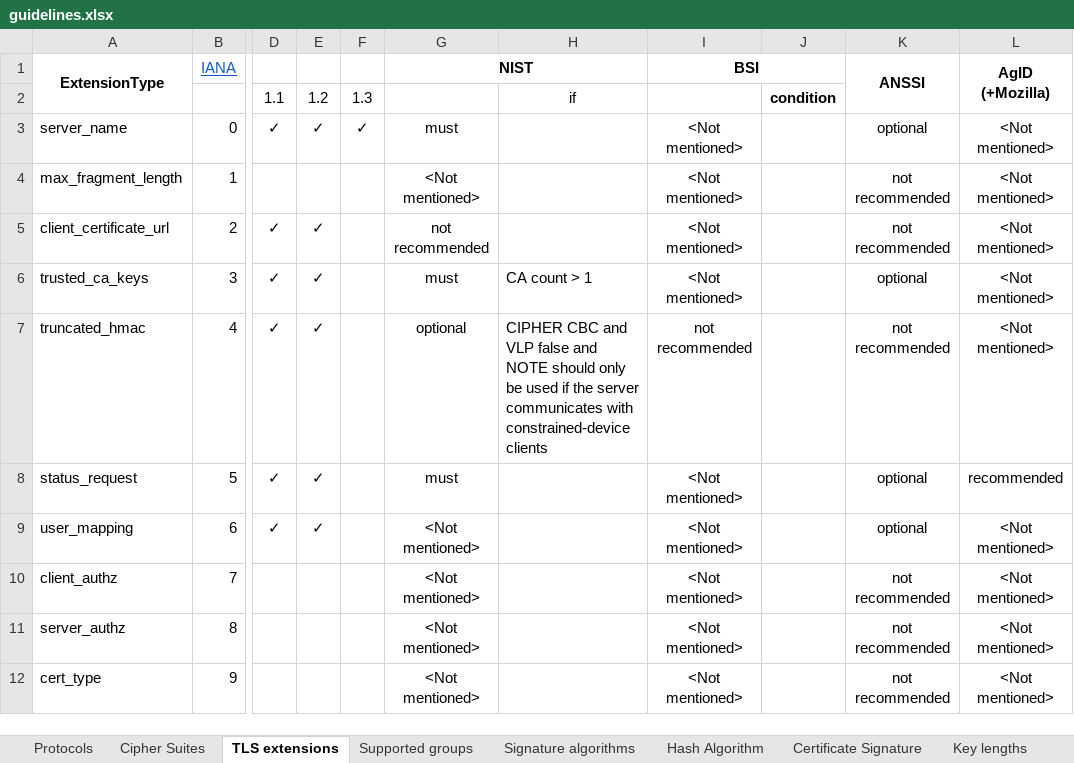
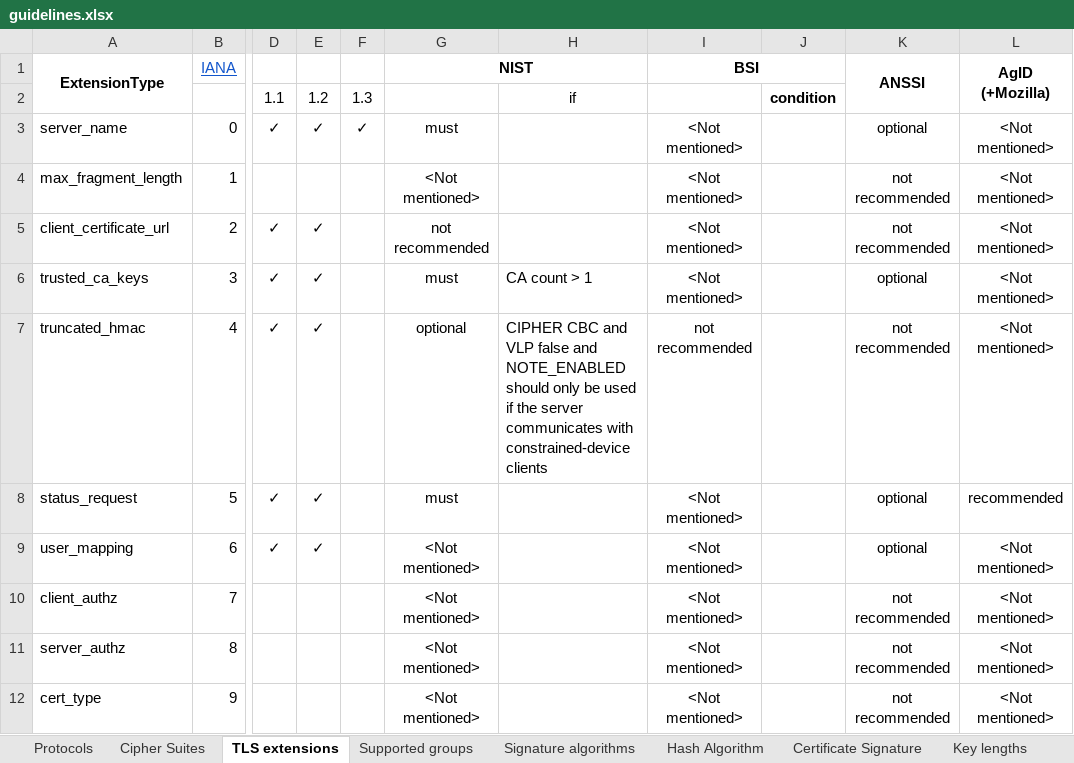
Before and after one commit to stfbk/tlsassistant, an Excel workbook: DatabaseFiller/guidelines.xlsx, sheet TLS extensions, drawn as a sheet; only a part is shown, gaps mark what is left out; values as stored, in another font and other column widths than the file's, no borders; charts and pictures and conditional formats not drawn; the diff names each change by its address in the sheet, - before the commit and + after, or states it on an @@ line.

```diff
--- a/DatabaseFiller/guidelines.xlsx (sheet TLS extensions)
+++ b/DatabaseFiller/guidelines.xlsx (sheet TLS extensions)
-H7: …false and NOTE should only…
+H7: …false and NOTE_ENABLED should only…
```
Also changed, not shown: sheet Cipher Suites, sheet Certificate, 12 other files.
